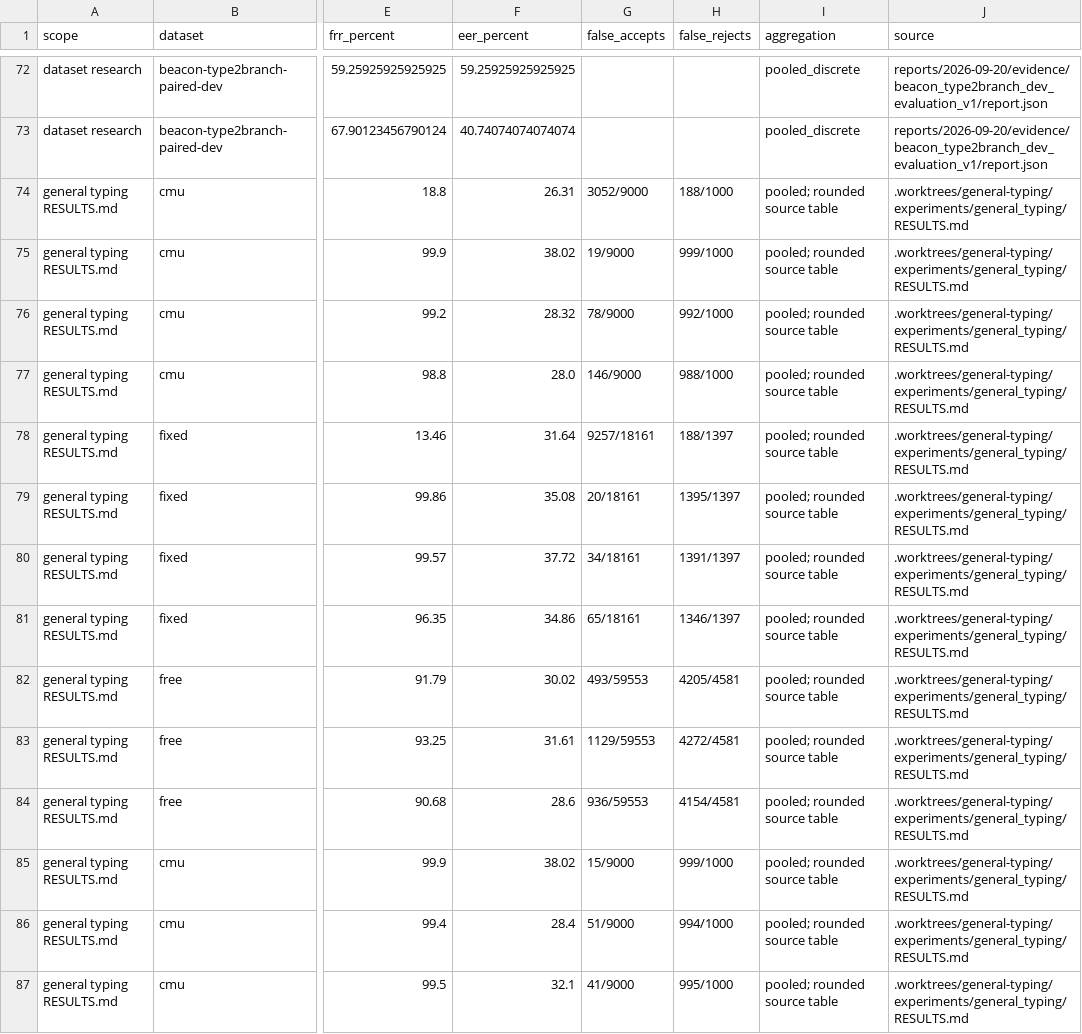
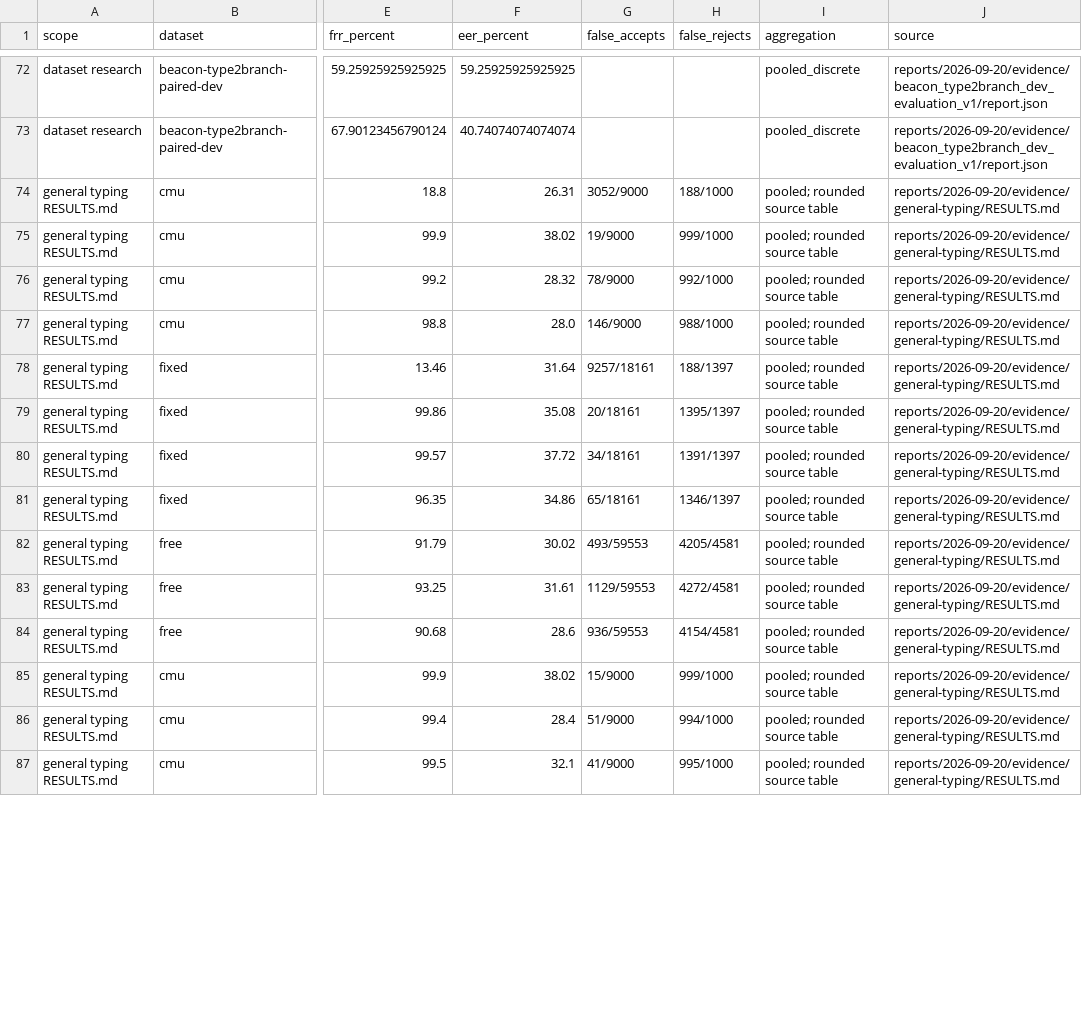
Before and after one commit to AnanthaKrishnan63/BioPrint, a CSV file: reports/2026-09-20/bioprint-report-draft/complete-results.csv, drawn as a sheet; only a part is shown, gaps mark what is left out; the diff covers the shown part only; the diff names each change by its address in the sheet, - before the commit and + after, or states it on an @@ line.

Commit message:
Package final BioPrint app for reproducible Linux localhost setup
Bundle checksum-pinned CPU pointer weights and typing calibration assets. Add a portable localhost-only launcher, exact runtime dependencies, Conda environment, dataset acquisition helper, and ROOT 36 README. Keep private runtime data and optional research datasets out of Git; make the API demonstration reconstruct its public-data inputs.

```diff
--- a/reports/2026-09-20/bioprint-report-draft/complete-results.csv
+++ b/reports/2026-09-20/bioprint-report-draft/complete-results.csv
-J74:J87 (source): .worktrees/general-typing/experiments/general_typing/RESULTS.md
+J74:J87 (source): reports/2026-09-20/evidence/general-typing/RESULTS.md
```
Also changed, not shown: 65 edited cells elsewhere in this file, 32 other files.
